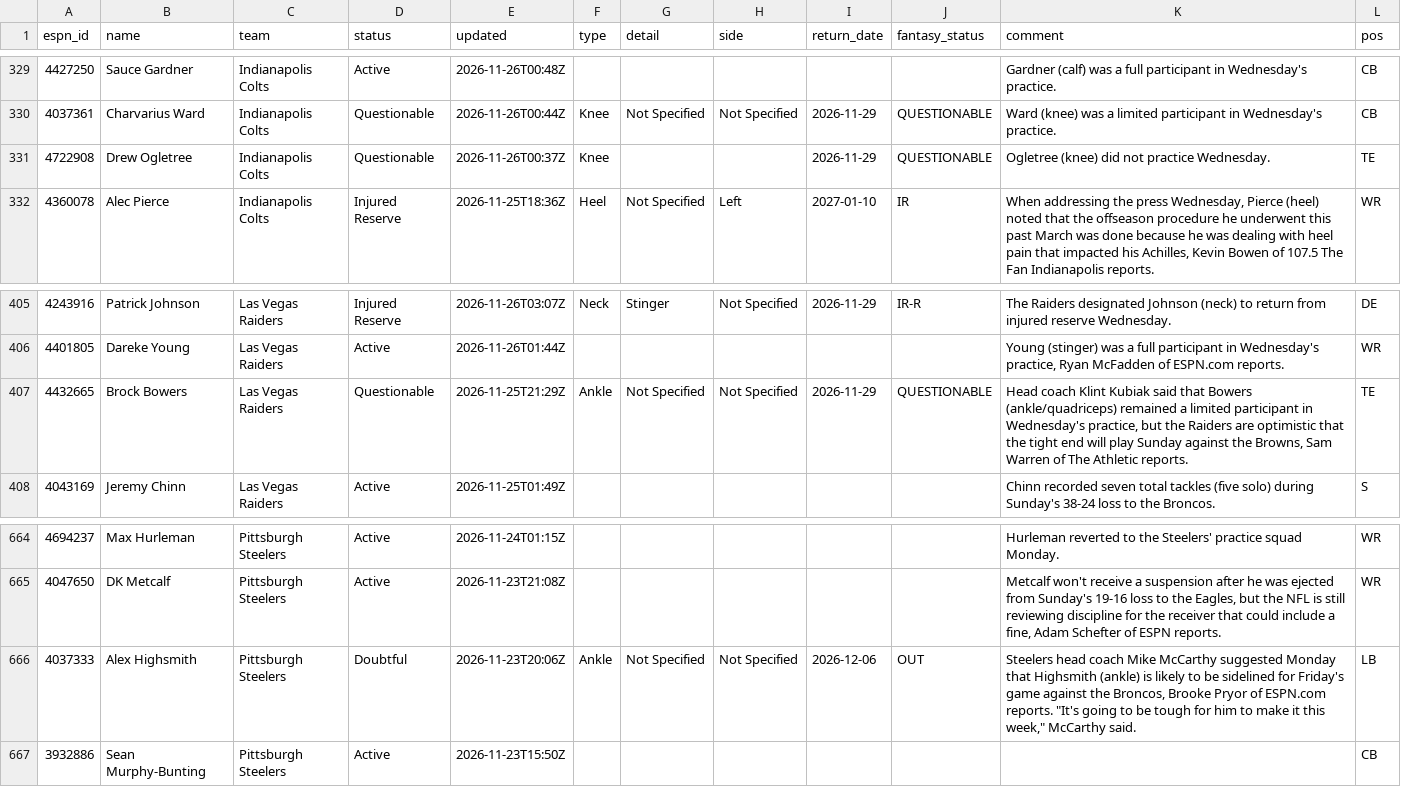
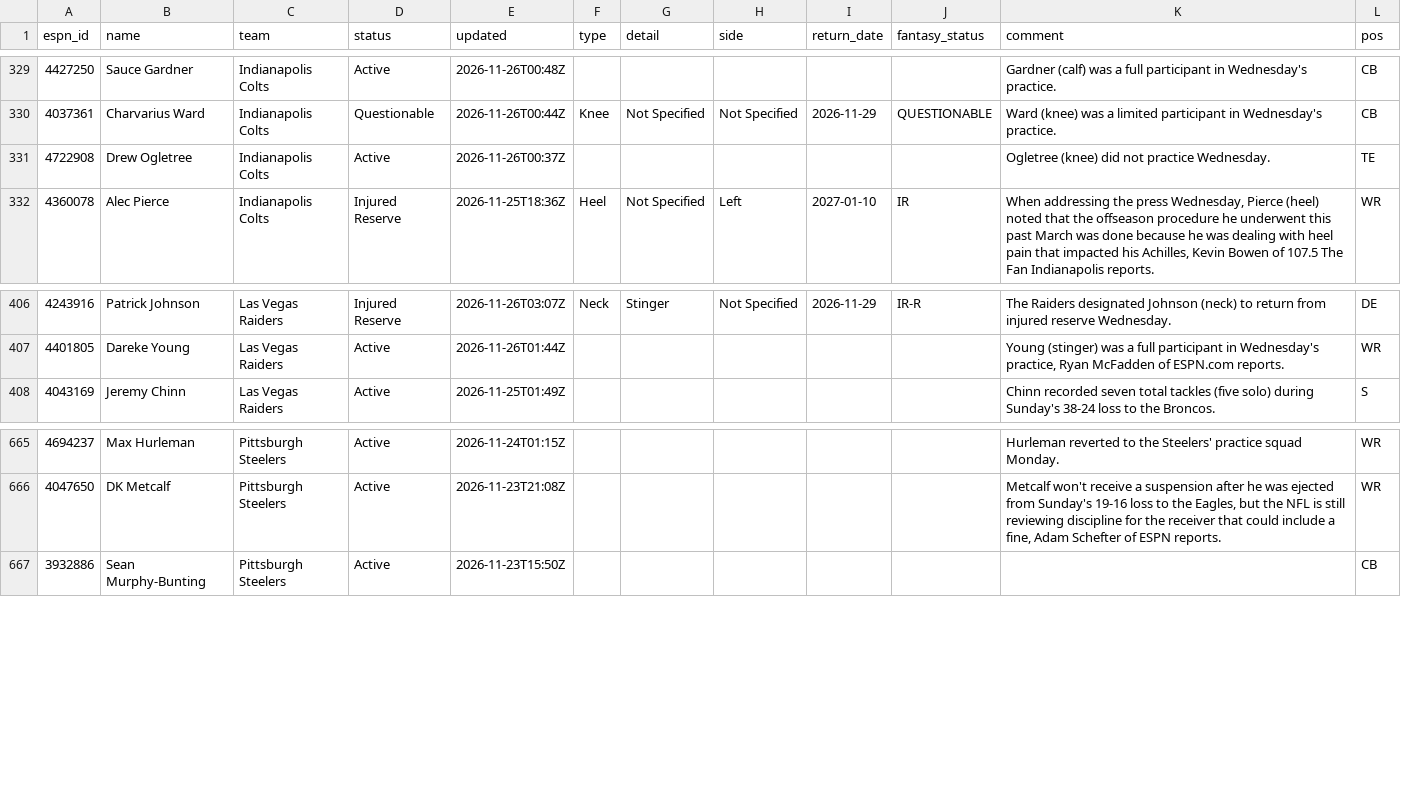
Before and after one commit to ChefJulio/nfl-edge, a CSV file: data/espn_injuries/2026-11-26.csv, drawn as a sheet; only a part is shown, gaps mark what is left out; the diff covers the shown part only.

```diff
--- a/data/espn_injuries/2026-11-26.csv
+++ b/data/espn_injuries/2026-11-26.csv
@@ -330,3 +330,3 @@ espn_id,name,team,status,updated,type,detail,side,return_date,fantasy_status,com
 4037361,Charvarius Ward,Indianapolis Colts,Questionable,2026-11-26T00:44Z,Knee,Not Specified,Not Specified,2026-11-29,QUESTIONABLE,Ward (knee) was a limited participant in Wednesday's practice.,CB
-4722908,Drew Ogletree,Indianapolis Colts,Questionable,2026-11-26T00:37Z,Knee,,,2026-11-29,QUESTIONABLE,Ogletree (knee) did not practice Wednesday.,TE
+4722908,Drew Ogletree,Indianapolis Colts,Active,2026-11-26T00:37Z,,,,,,Ogletree (knee) did not practice Wednesday.,TE
 4360078,Alec Pierce,Indianapolis Colts,Injured Reserve,2026-11-25T18:36Z,Heel,Not Specified,Left,2027-01-10,IR,"When addressing the press Wednesday, Pierce (heel) noted that the offseason procedure he underwent this past March was done because he was dealing with heel pain that impacted his Achilles, Kevin Bowen of 107.5 The Fan Indianapolis reports.",WR
@@ -406,3 +407,2 @@ espn_id,name,team,status,updated,type,detail,side,return_date,fantasy_status,com
 4401805,Dareke Young,Las Vegas Raiders,Active,2026-11-26T01:44Z,,,,,,"Young (stinger) was a full participant in Wednesday's practice, Ryan McFadden of ESPN.com reports.",WR
-4432665,Brock Bowers,Las Vegas Raiders,Questionable,2026-11-25T21:29Z,Ankle,Not Specified,Not Specified,2026-11-29,QUESTIONABLE,"Head coach Klint Kubiak said that Bowers (ankle/quadriceps) remained a limited participant in Wednesday's practice, but the Raiders are optimistic that the tight end will play Sunday against the Browns, Sam Warren of The Athletic reports.",TE
 4043169,Jeremy Chinn,Las Vegas Raiders,Active,2026-11-25T01:49Z,,,,,,Chinn recorded seven total tackles (five solo) during Sunday's 38-24 loss to the Broncos.,S
@@ -665,3 +666,2 @@ espn_id,name,team,status,updated,type,detail,side,return_date,fantasy_status,com
 4047650,DK Metcalf,Pittsburgh Steelers,Active,2026-11-23T21:08Z,,,,,,"Metcalf won't receive a suspension after he was ejected from Sunday's 19-16 loss to the Eagles, but the NFL is still reviewing discipline for the receiver that could include a fine, Adam Schefter of ESPN reports.",WR
-4037333,Alex Highsmith,Pittsburgh Steelers,Doubtful,2026-11-23T20:06Z,Ankle,Not Specified,Not Specified,2026-12-06,OUT,"Steelers head coach Mike McCarthy suggested Monday that Highsmith (ankle) is likely to be sidelined for Friday's game against the Broncos, Brooke Pryor of ESPN.com reports. ""It's going to be tough for him to make it this week,"" McCarthy said.",LB
 3932886,Sean Murphy-Bunting,Pittsburgh Steelers,Active,2026-11-23T15:50Z,,,,,,,CB
```
Also changed, not shown: 7 added rows, 5 removed rows and 5 edited cells elsewhere in this file, 3 other files.
